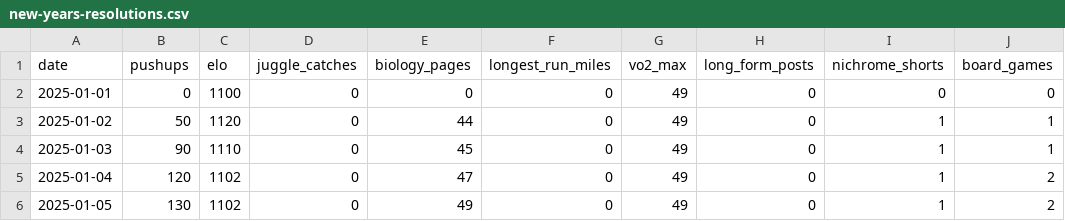
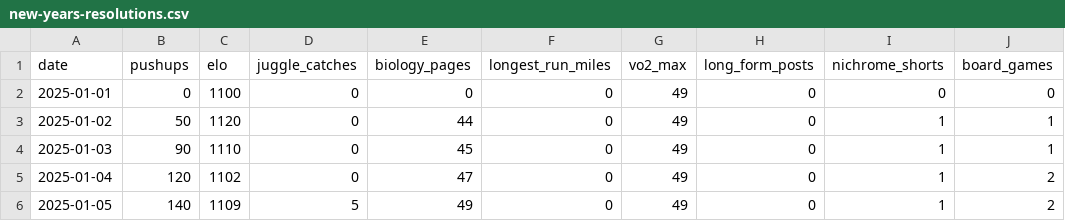
Before and after one commit to Arun2642/arunjohnson-site, a CSV file: data/new-years-resolutions.csv, drawn as a sheet; only a part is shown; the diff names each change by its address in the sheet, - before the commit and + after, or states it on an @@ line.

Commit message:
Updated resolutions data

```diff
--- a/data/new-years-resolutions.csv
+++ b/data/new-years-resolutions.csv
-B6 (pushups): 130
+B6 (pushups): 140
-C6 (elo): 1102
+C6 (elo): 1109
-D6 (juggle_catches): 0
+D6 (juggle_catches): 5
```
